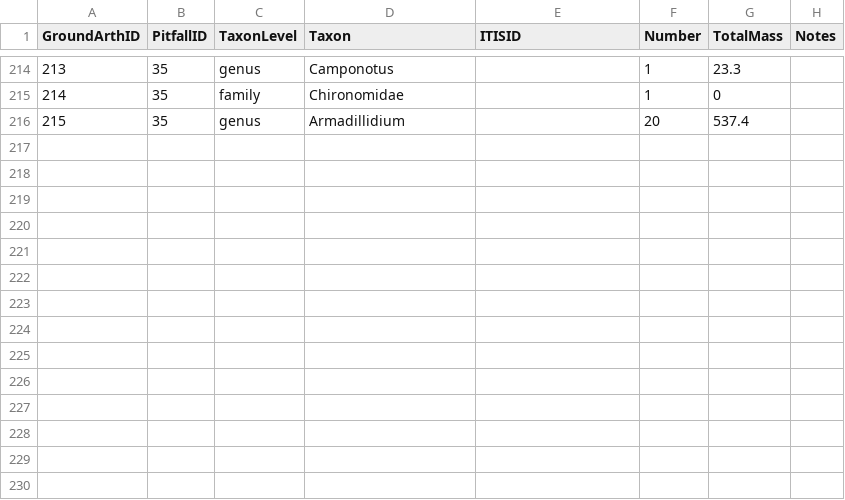
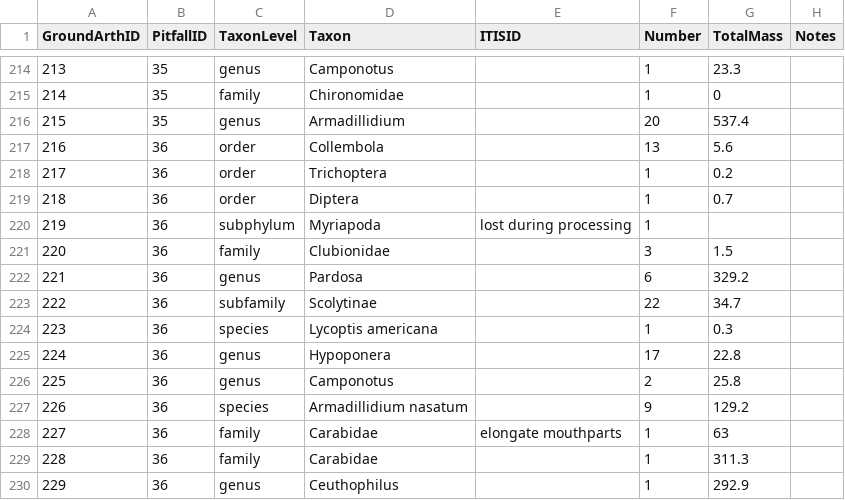
Before and after one commit to IREdwards27/arths-on-landscapes, a CSV file: data/groundarths_2022-04-25.csv, drawn as a sheet; only a part is shown, gaps mark what is left out; the diff names each change by its address in the sheet, - before the commit and + after, or states it on an @@ line.

```diff
--- a/data/groundarths_2022-04-25.csv
+++ b/data/groundarths_2022-04-25.csv
+row 217: 216 | 36 | order | Collembola |  | 13 | 5.6
+row 218: 217 | 36 | order | Trichoptera |  | 1 | 0.2
+row 219: 218 | 36 | order | Diptera |  | 1 | 0.7
+row 220: 219 | 36 | subphylum | Myriapoda | lost during processing | 1
+row 221: 220 | 36 | family | Clubionidae |  | 3 | 1.5
+row 222: 221 | 36 | genus | Pardosa |  | 6 | 329.2
+row 223: 222 | 36 | subfamily | Scolytinae |  | 22 | 34.7
+row 224: 223 | 36 | species | Lycoptis americana |  | 1 | 0.3
+row 225: 224 | 36 | genus | Hypoponera |  | 17 | 22.8
+row 226: 225 | 36 | genus | Camponotus |  | 2 | 25.8
+row 227: 226 | 36 | species | Armadillidium nasatum |  | 9 | 129.2
+row 228: 227 | 36 | family | Carabidae | elongate mouthparts | 1 | 63
+row 229: 228 | 36 | family | Carabidae |  | 1 | 311.3
+row 230: 229 | 36 | genus | Ceuthophilus |  | 1 | 292.9
```
Also changed, not shown: data/beatsheets_2022-05-26.csv, data/foliagearths_2022-05-26.csv, 2 other files.
